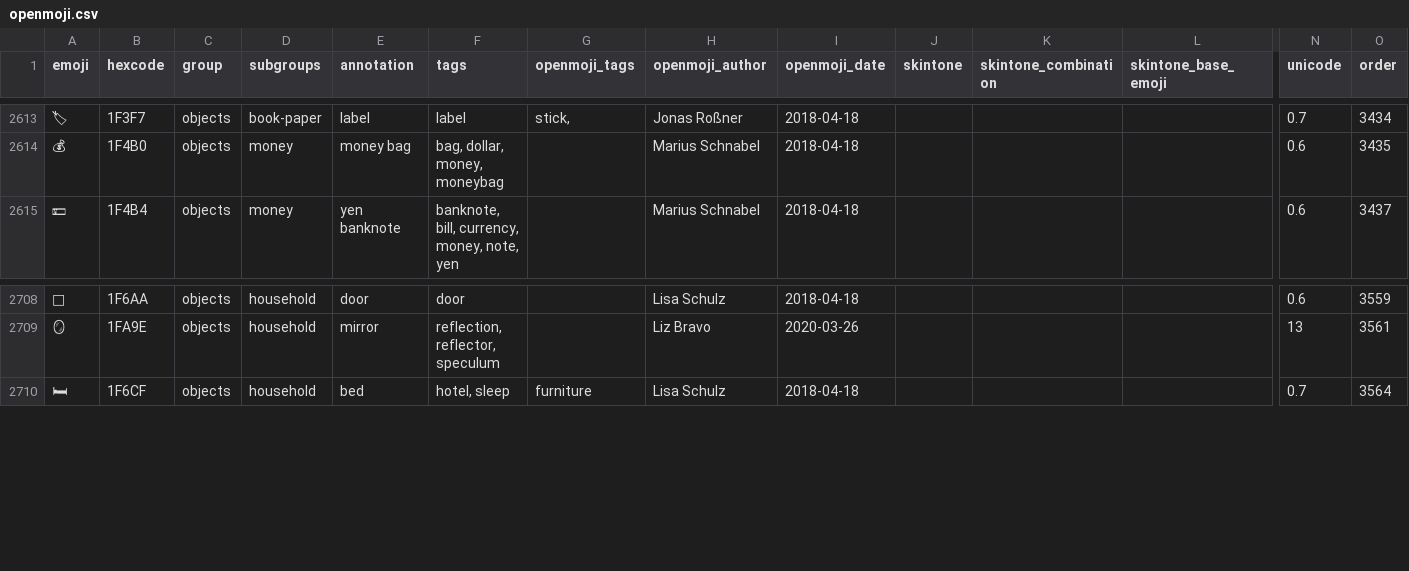
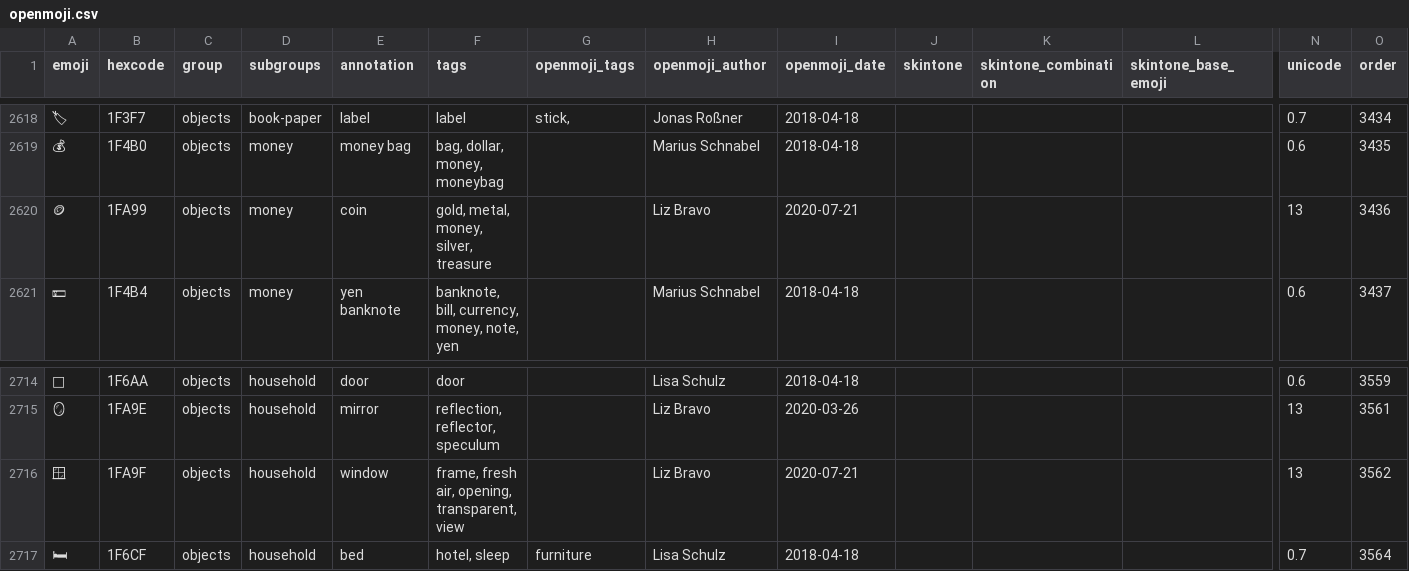
Before and after one commit to hfg-gmuend/openmoji, a CSV file: data/openmoji.csv, drawn as a sheet; only a part is shown, gaps mark what is left out; rows hold the shown columns only; the diff covers the shown part only; the diff names each change by its address in the sheet, - before the commit and + after, or states it on an @@ line.

Commit message:
New Emoji 13: Bubble Tea, Coin, Window, Fondue, Accordion, Bell Pepper, Teapot
Co-Authored-By: Liz Bravo <lizbravob@users.noreply.github.com>

```diff
--- a/data/openmoji.csv
+++ b/data/openmoji.csv
+row 2620: 🪙 | 1FA99 | objects | money | coin | gold, metal, money, silver, treasure |  | Liz Bravo | 2020-07-21 |  |  |  | 13 | 3436
+row 2716: 🪟 | 1FA9F | objects | household | window | frame, fresh air, opening, transparent, view |  | Liz Bravo | 2020-07-21 |  |  |  | 13 | 3562
```
Also changed, not shown: 5 added rows elsewhere in this file, data/enhancements-emoji-unicode-data.csv, data/openmoji-emoji-unicode-missing.csv, 53 other files.
